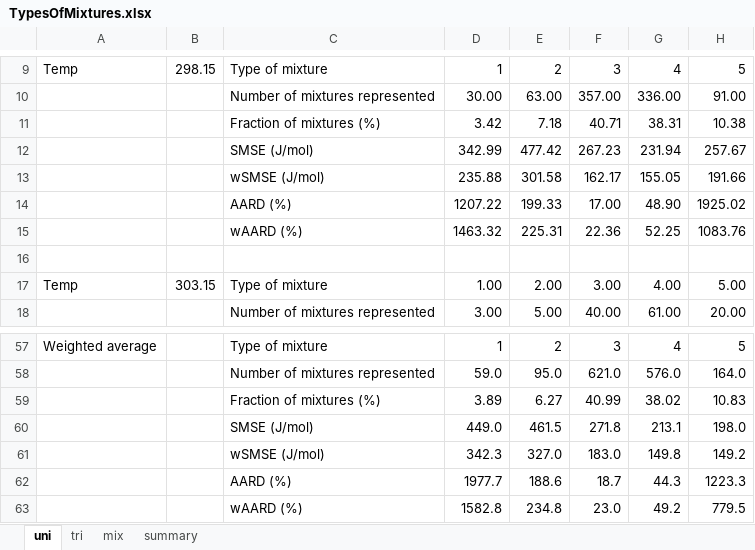
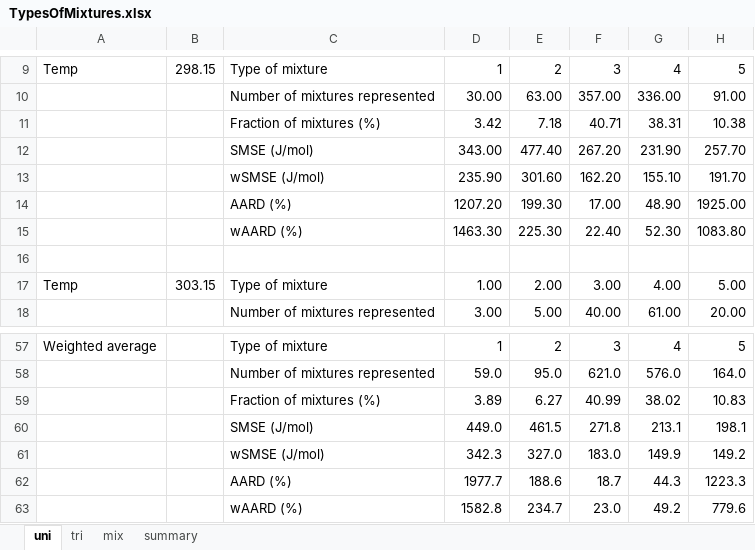
Before and after one commit to fsmiddleton/ACM_Results_ExcessEnthalpy, an Excel workbook: Results/TypesOfMixtures.xlsx, sheet uni, drawn as a sheet; only a part is shown, gaps mark what is left out; values as stored, in another font and other column widths than the file's, no borders; conditional formats not drawn; removed rows and columns are numbered as before the commit, all else as after; the diff names each change by its address in the sheet, - before the commit and + after, or states it on an @@ line.

Commit message:
Add files via upload

```diff
--- a/Results/TypesOfMixtures.xlsx (sheet uni)
+++ b/Results/TypesOfMixtures.xlsx (sheet uni)
-row 12:  |  | SMSE (J/mol) | 342.99 | 477.42 | 267.23 | 231.94 | 257.67
-row 13:  |  | wSMSE (J/mol) | 235.88 | 301.58 | 162.17 | 155.05 | 191.66
-row 14:  |  | AARD (%) | 1207.22 | 199.33 | 17.00 | 48.90 | 1925.02
-row 15:  |  | wAARD (%) | 1463.32 | 225.31 | 22.36 | 52.25 | 1083.76
+row 12:  |  | SMSE (J/mol) | 343.00 | 477.40 | 267.20 | 231.90 | 257.70
+row 13:  |  | wSMSE (J/mol) | 235.90 | 301.60 | 162.20 | 155.10 | 191.70
+row 14:  |  | AARD (%) | 1207.20 | 199.30 | 17.00 | 48.90 | 1925.00
+row 15:  |  | wAARD (%) | 1463.30 | 225.30 | 22.40 | 52.30 | 1083.80
-H60: 198.0
+H60: 198.1
-G61: 149.8
+G61: 149.9
-E63: 234.8
+E63: 234.7
-H63: 779.5
+H63: 779.6
```
